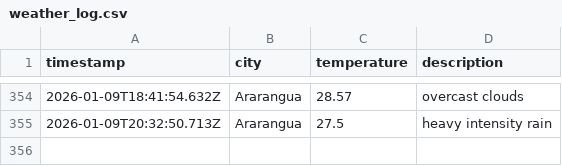
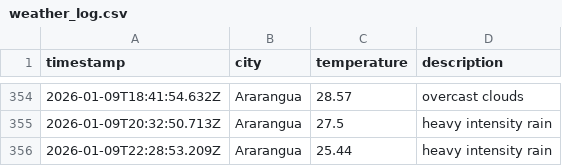
Before and after one commit to moniafavaro/DataOps-weather-js, a CSV file: data/weather_log.csv, drawn as a sheet; only a part is shown, gaps mark what is left out.

```diff
--- a/data/weather_log.csv
+++ b/data/weather_log.csv
@@ -355 +355,2 @@ timestamp,city,temperature,description
 2026-01-09T20:32:50.713Z,Ararangua,27.5,heavy intensity rain
+2026-01-09T22:28:53.209Z,Ararangua,25.44,heavy intensity rain
```
Also changed, not shown: 1 other file.
